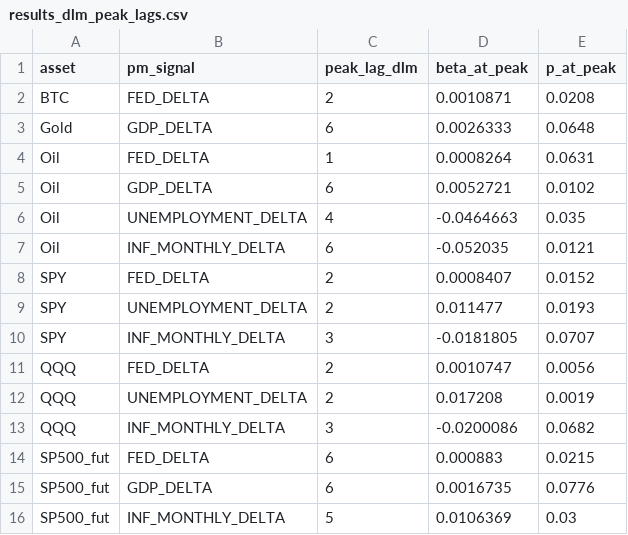
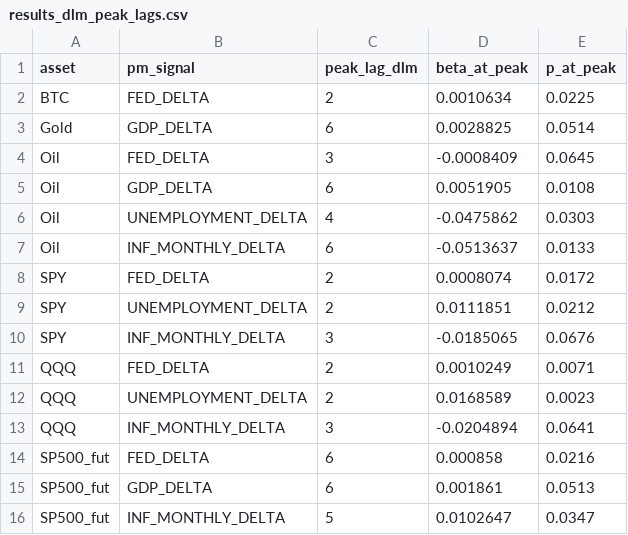
Before and after one commit to flyingduck0/ML_Seminar_Project, a CSV file: results/results_dlm_peak_lags.csv, drawn as a sheet.

```diff
--- a/results/results_dlm_peak_lags.csv
+++ b/results/results_dlm_peak_lags.csv
@@ -1,16 +1,16 @@
 asset,pm_signal,peak_lag_dlm,beta_at_peak,p_at_peak
-BTC,FED_DELTA,2,0.0010871,0.0208
-Gold,GDP_DELTA,6,0.0026333,0.0648
-Oil,FED_DELTA,1,0.0008264,0.0631
-Oil,GDP_DELTA,6,0.0052721,0.0102
-Oil,UNEMPLOYMENT_DELTA,4,-0.0464663,0.035
-Oil,INF_MONTHLY_DELTA,6,-0.052035,0.0121
-SPY,FED_DELTA,2,0.0008407,0.0152
-SPY,UNEMPLOYMENT_DELTA,2,0.011477,0.0193
-SPY,INF_MONTHLY_DELTA,3,-0.0181805,0.0707
-QQQ,FED_DELTA,2,0.0010747,0.0056
-QQQ,UNEMPLOYMENT_DELTA,2,0.017208,0.0019
-QQQ,INF_MONTHLY_DELTA,3,-0.0200086,0.0682
-SP500_fut,FED_DELTA,6,0.000883,0.0215
-SP500_fut,GDP_DELTA,6,0.0016735,0.0776
-SP500_fut,INF_MONTHLY_DELTA,5,0.0106369,0.03
+BTC,FED_DELTA,2,0.0010634,0.0225
+Gold,GDP_DELTA,6,0.0028825,0.0514
+Oil,FED_DELTA,3,-0.0008409,0.0645
+Oil,GDP_DELTA,6,0.0051905,0.0108
+Oil,UNEMPLOYMENT_DELTA,4,-0.0475862,0.0303
+Oil,INF_MONTHLY_DELTA,6,-0.0513637,0.0133
+SPY,FED_DELTA,2,0.0008074,0.0172
+SPY,UNEMPLOYMENT_DELTA,2,0.0111851,0.0212
+SPY,INF_MONTHLY_DELTA,3,-0.0185065,0.0676
+QQQ,FED_DELTA,2,0.0010249,0.0071
+QQQ,UNEMPLOYMENT_DELTA,2,0.0168589,0.0023
+QQQ,INF_MONTHLY_DELTA,3,-0.0204894,0.0641
+SP500_fut,FED_DELTA,6,0.000858,0.0216
+SP500_fut,GDP_DELTA,6,0.001861,0.0513
+SP500_fut,INF_MONTHLY_DELTA,5,0.0102647,0.0347
```
Also changed, not shown: results/current_signals.csv, results/results_backtest.csv, 9 other files.
